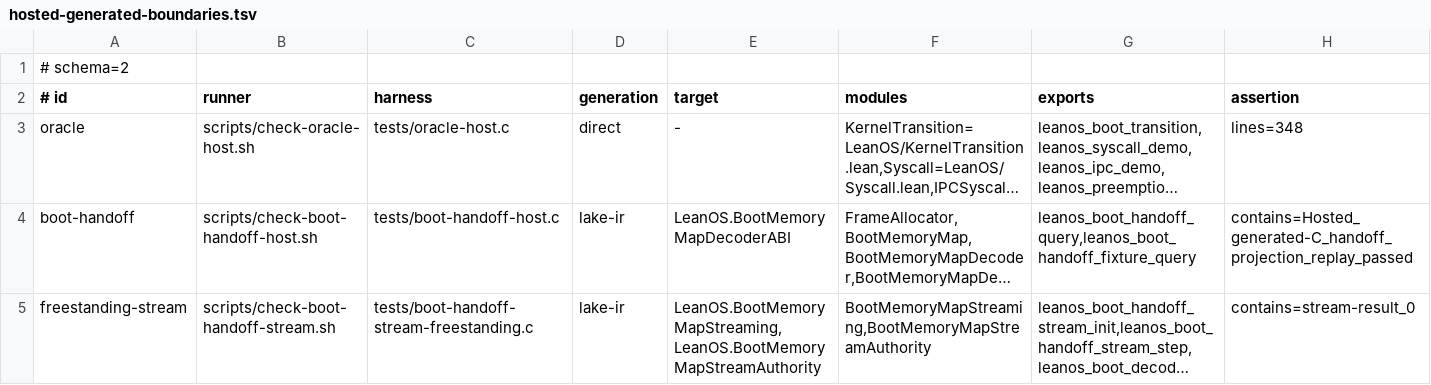
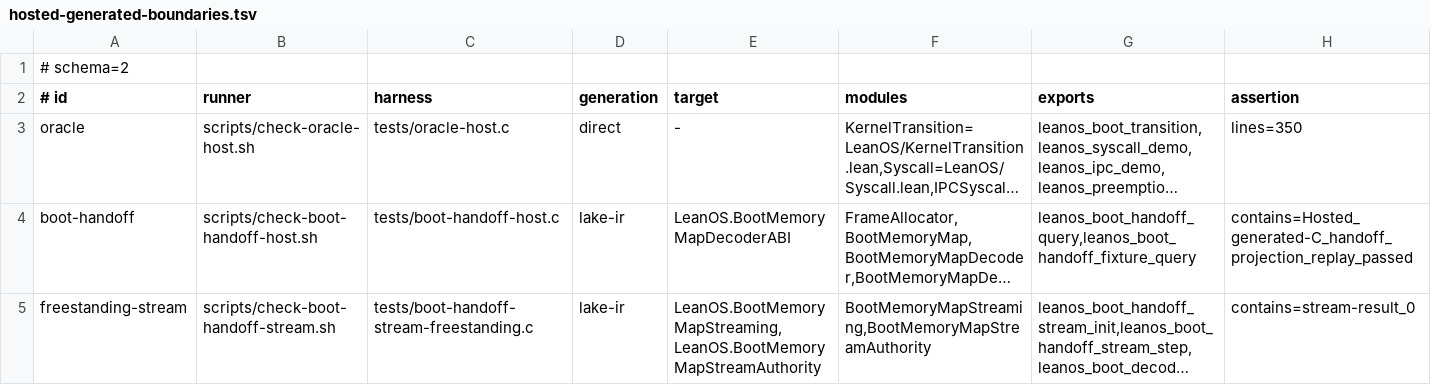
Before and after one commit to rudi-cilibrasi/leanos, a TSV file: scripts/hosted-generated-boundaries.tsv, drawn as a sheet; long unchanged cells end in …; the diff names each change by its address in the sheet, - before the commit and + after, or states it on an @@ line.

```diff
--- a/scripts/hosted-generated-boundaries.tsv
+++ b/scripts/hosted-generated-boundaries.tsv
-H3 (assertion): lines=348
+H3 (assertion): lines=350
```
Also changed, not shown: 6 other files.
